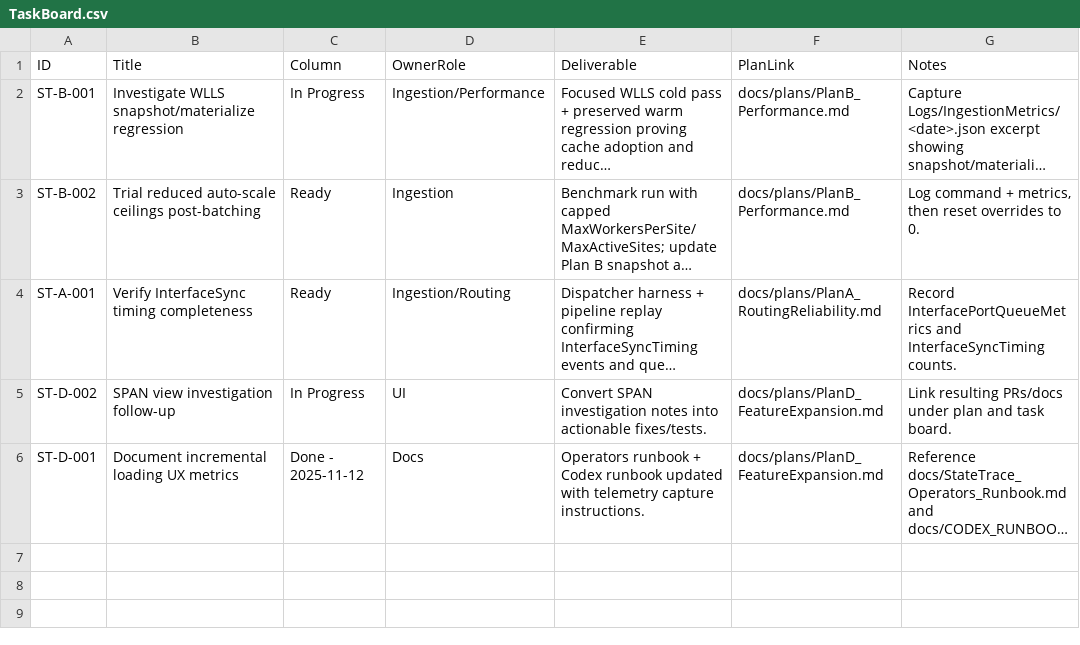
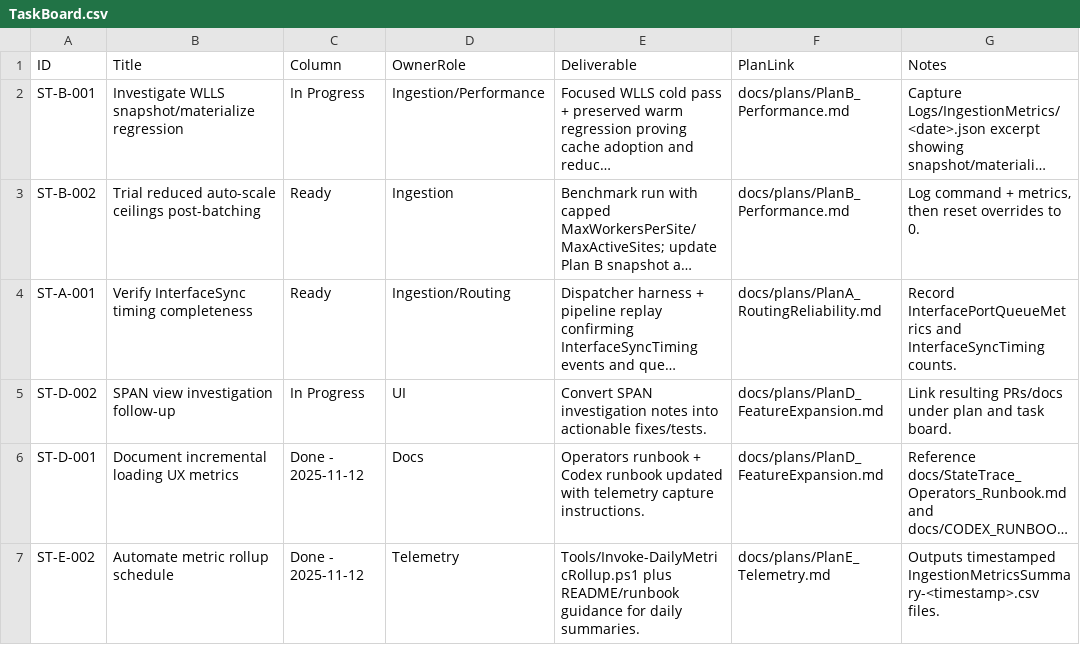
Before and after one commit to WanderlustCoder/StateTrace, a CSV file: docs/taskboard/TaskBoard.csv, drawn as a sheet; long unchanged cells end in …; the diff names each change by its address in the sheet, - before the commit and + after, or states it on an @@ line.

Commit message:
Add daily ingestion metric rollup helper

```diff
--- a/docs/taskboard/TaskBoard.csv
+++ b/docs/taskboard/TaskBoard.csv
+row 7: ST-E-002 | Automate metric rollup schedule | Done - 2025-11-12 | Telemetry | Tools/Invoke-DailyMetricRollup.ps1 plus README/runbook guidance for daily summaries. | docs/plans/PlanE_Telemetry.md | Outputs timestamped IngestionMetricsSummary-<timestamp>.csv files.
```
Also changed, not shown: 7 other files.
